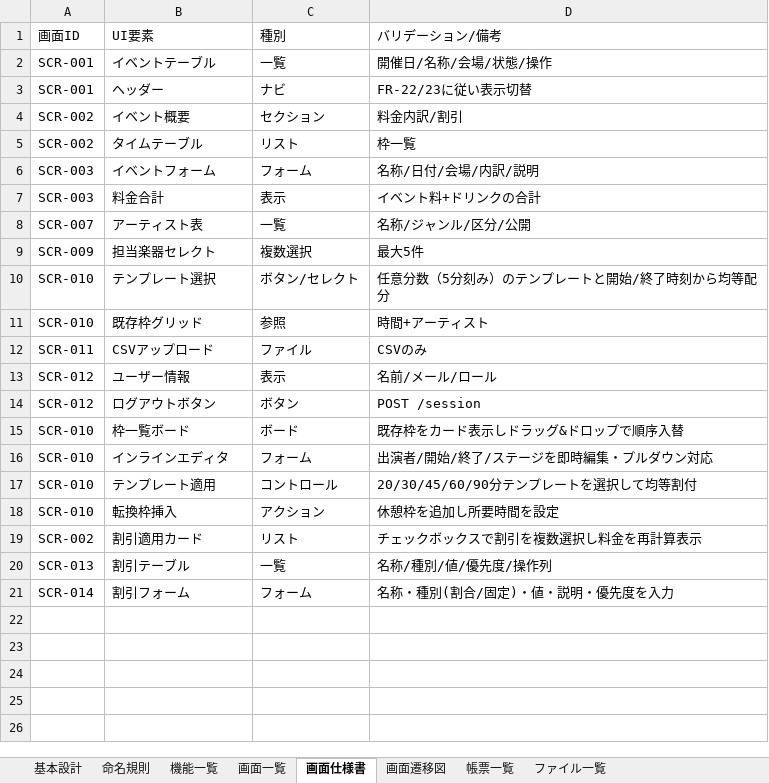
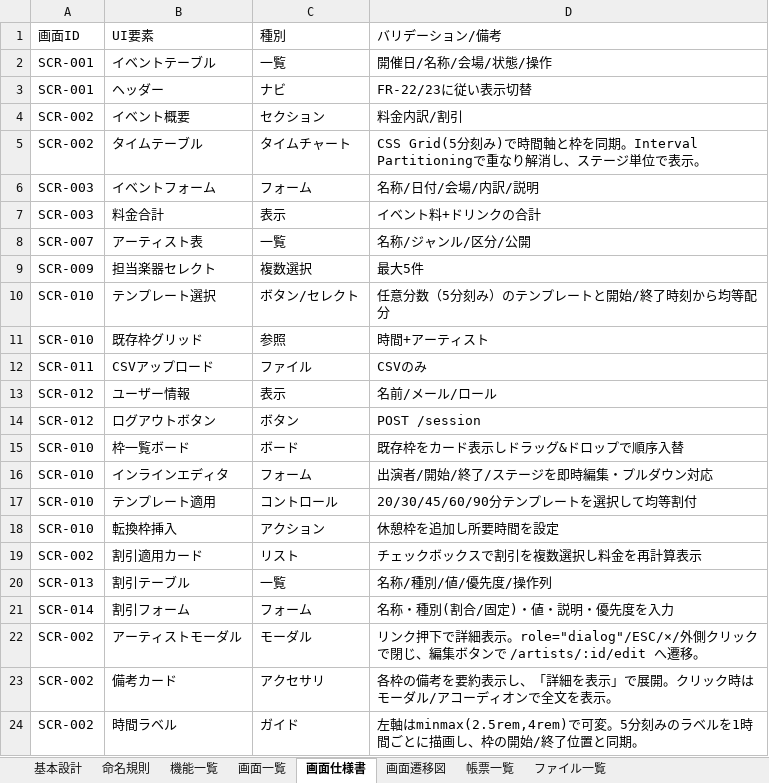
Before and after one commit to keigo-saito0602/on_taku, an Excel workbook: 設計書.xlsx, sheet 画面仕様書, drawn as a sheet; values as stored, in another font and other column widths than the file's, no borders; the diff names each change by its address in the sheet, - before the commit and + after, or states it on an @@ line.

```diff
--- a/設計書.xlsx (sheet 画面仕様書)
+++ b/設計書.xlsx (sheet 画面仕様書)
-C5 (種別): リスト
+C5 (種別): タイムチャート
-D5 (バリデーション/備考): 枠一覧
+D5 (バリデーション/備考): CSS Grid(5分刻み)で時間軸と枠を同期。Interval Partitioningで重なり解消し、ステージ単位で表示。
+row 22: SCR-002 | アーティストモーダル | モーダル | リンク押下で詳細表示。role="dialog"/ESC/×/外側クリックで閉じ、編集ボタンで /artists/:id/edit へ遷移。
+row 23: SCR-002 | 備考カード | アクセサリ | 各枠の備考を要約表示し、「詳細を表示」で展開。クリック時はモーダル/アコーディオンで全文を表示。
+row 24: SCR-002 | 時間ラベル | ガイド | 左軸はminmax(2.5rem,4rem)で可変。5分刻みのラベルを1時間ごとに描画し、枠の開始/終了位置と同期。
```
Also changed, not shown: sheet 機能一覧, sheet DBテーブル定義書, sheet 基本設計, sheet DBテーブル一覧, 要件定義書.xlsx, 13 other files.
